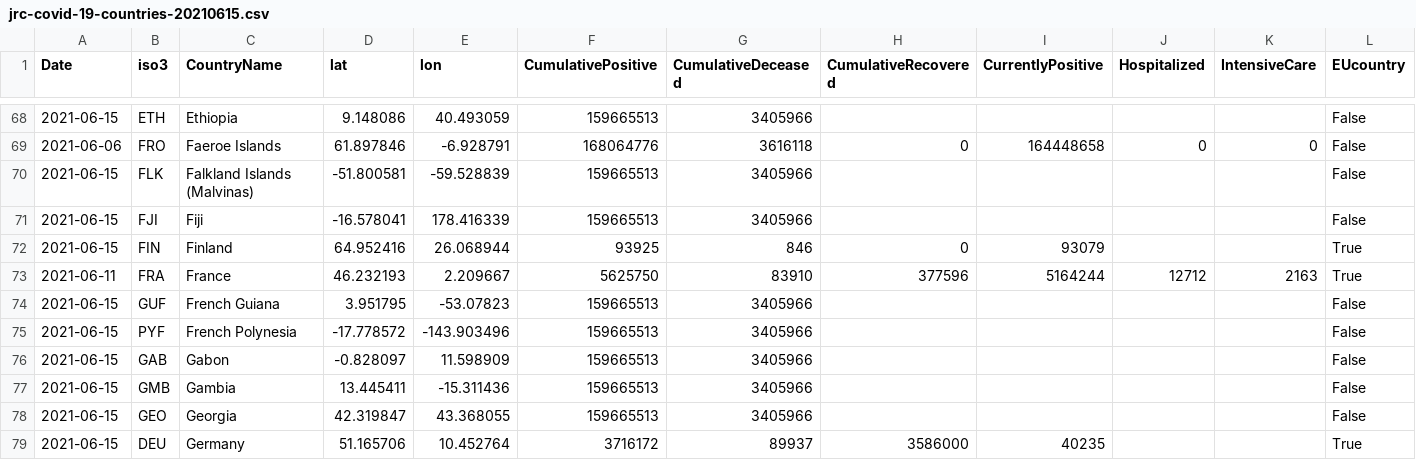
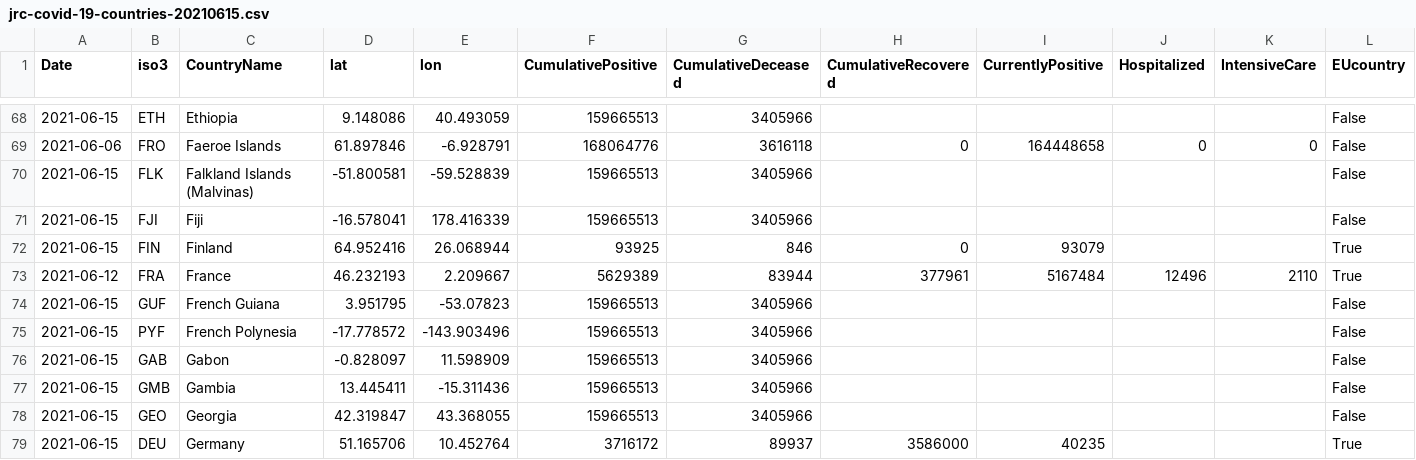
Before and after one commit to nmileva/COVID-19, a CSV file: data-by-country/jrc-covid-19-countries-20210615.csv, drawn as a sheet; only a part is shown, gaps mark what is left out; the diff names each change by its address in the sheet, - before the commit and + after, or states it on an @@ line.

```diff
--- a/data-by-country/jrc-covid-19-countries-20210615.csv
+++ b/data-by-country/jrc-covid-19-countries-20210615.csv
-A73 (Date): 2021-06-11
+A73 (Date): 2021-06-12
-F73 (CumulativePositive): 5625750
+F73 (CumulativePositive): 5629389
-G73 (CumulativeDeceased): 83910
+G73 (CumulativeDeceased): 83944
-H73 (CumulativeRecovered): 377596
+H73 (CumulativeRecovered): 377961
-I73 (CurrentlyPositive): 5164244
+I73 (CurrentlyPositive): 5167484
-J73 (Hospitalized): 12712
+J73 (Hospitalized): 12496
-K73 (IntensiveCare): 2163
+K73 (IntensiveCare): 2110
```
Also changed, not shown: data-by-country/jrc-covid-19-countries-latest.csv, data-of-world/jrc-covid-19-world-latest.csv, 3 other files.
